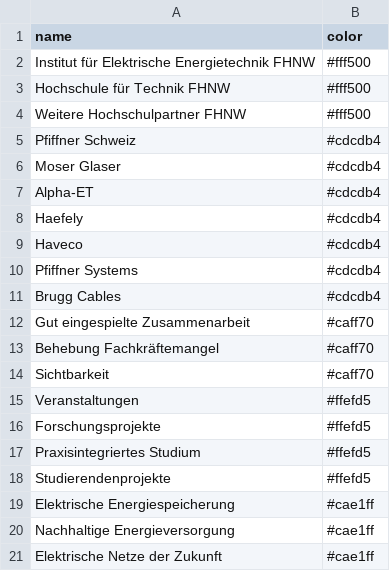
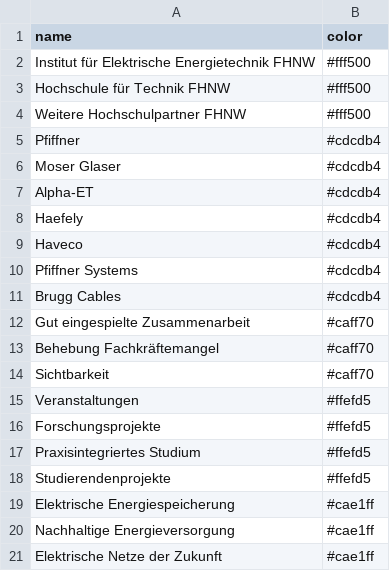
Before and after one commit to HannahKu/dependency-wheel, a CSV file: categories.csv, drawn as a sheet.

Commit message:
Update categories.csv

```diff
--- a/categories.csv
+++ b/categories.csv
@@ -4,3 +4,3 @@ Hochschule für Technik FHNW,#fff500
 Weitere Hochschulpartner FHNW,#fff500
-Pfiffner Schweiz,#cdcdb4
+Pfiffner,#cdcdb4
 Moser Glaser,#cdcdb4
```
